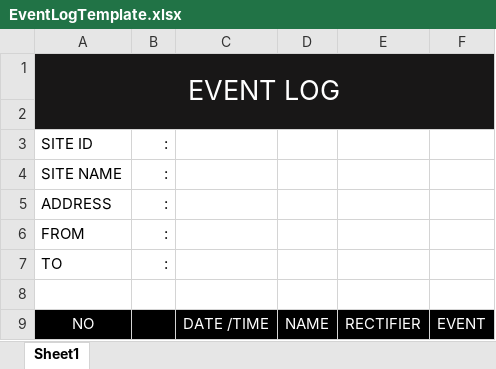
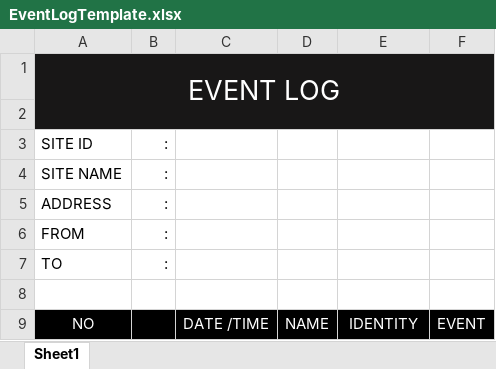
Before and after one commit to sirahanzo/lv_goldyLock_power_v2, an Excel workbook: public/EventLogTemplate.xlsx, sheet Sheet1, drawn as a sheet; values as stored, in another font and other column widths than the file's, no borders; the diff names each change by its address in the sheet, - before the commit and + after, or states it on an @@ line.

```diff
--- a/public/EventLogTemplate.xlsx (sheet Sheet1)
+++ b/public/EventLogTemplate.xlsx (sheet Sheet1)
-E9: RECTIFIER
+E9: IDENTITY
```
Also changed, not shown: public/DataLogTemplate.xlsx, 34 other files.
